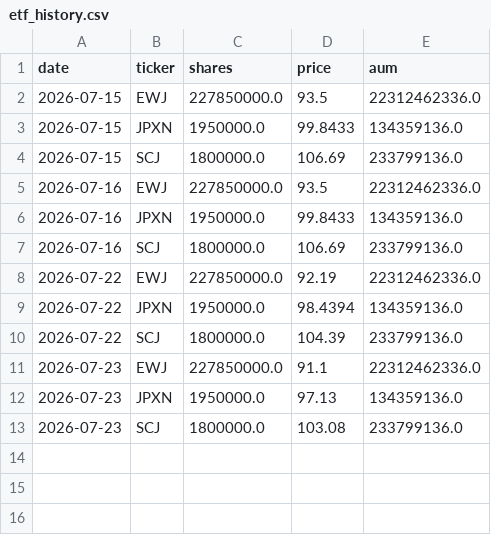
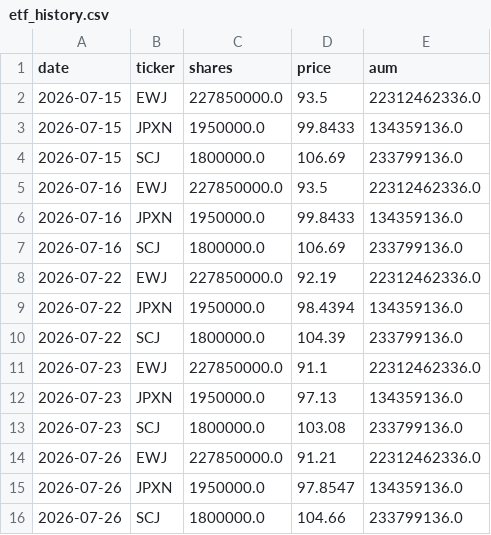
Before and after one commit to akkyommm-crypto/market-radar, a CSV file: etf_history.csv, drawn as a sheet; the diff names each change by its address in the sheet, - before the commit and + after, or states it on an @@ line.

```diff
--- a/etf_history.csv
+++ b/etf_history.csv
+row 14: 2026-07-26 | EWJ | 227850000.0 | 91.21 | 22312462336.0
+row 15: 2026-07-26 | JPXN | 1950000.0 | 97.8547 | 134359136.0
+row 16: 2026-07-26 | SCJ | 1800000.0 | 104.66 | 233799136.0
```
Also changed, not shown: score_history.csv, 2 other files.
